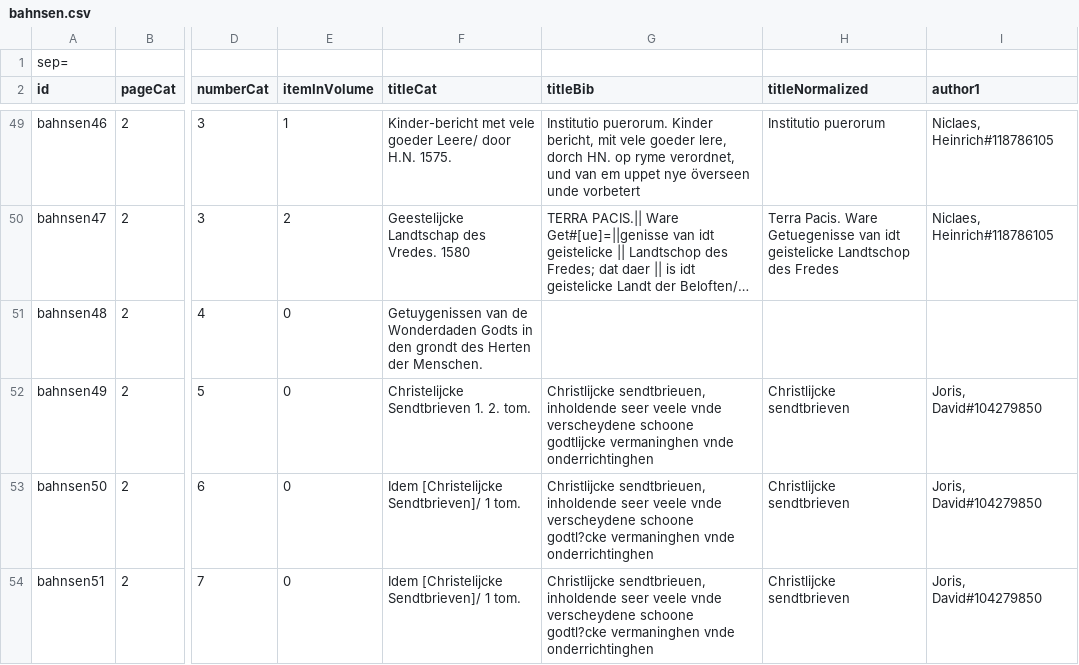
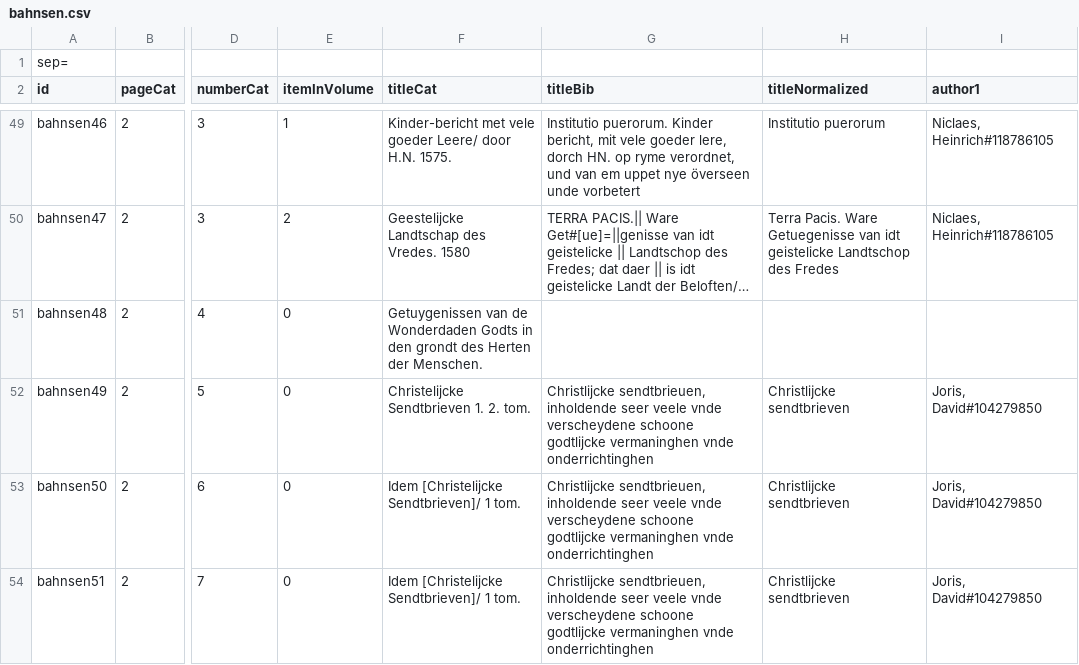
Before and after one commit to hbeyer/libreto-transform, a CSV file: projectFiles/bahnsen/bahnsen.csv, drawn as a sheet; only a part is shown, gaps mark what is left out; long unchanged cells end in …; the diff covers the shown part only; the diff names each change by its address in the sheet, - before the commit and + after, or states it on an @@ line.

```diff
--- a/projectFiles/bahnsen/bahnsen.csv
+++ b/projectFiles/bahnsen/bahnsen.csv
-G53:G54 (titleBib): …verscheydene schoone godtl?cke vermaninghen vnde…
+G53:G54 (titleBib): …verscheydene schoone godtlijcke vermaninghen vnde…
```
Also changed, not shown: 8 edited cells elsewhere in this file, projectFiles/bahnsen/printingPlaces.csv, 48 other files.
